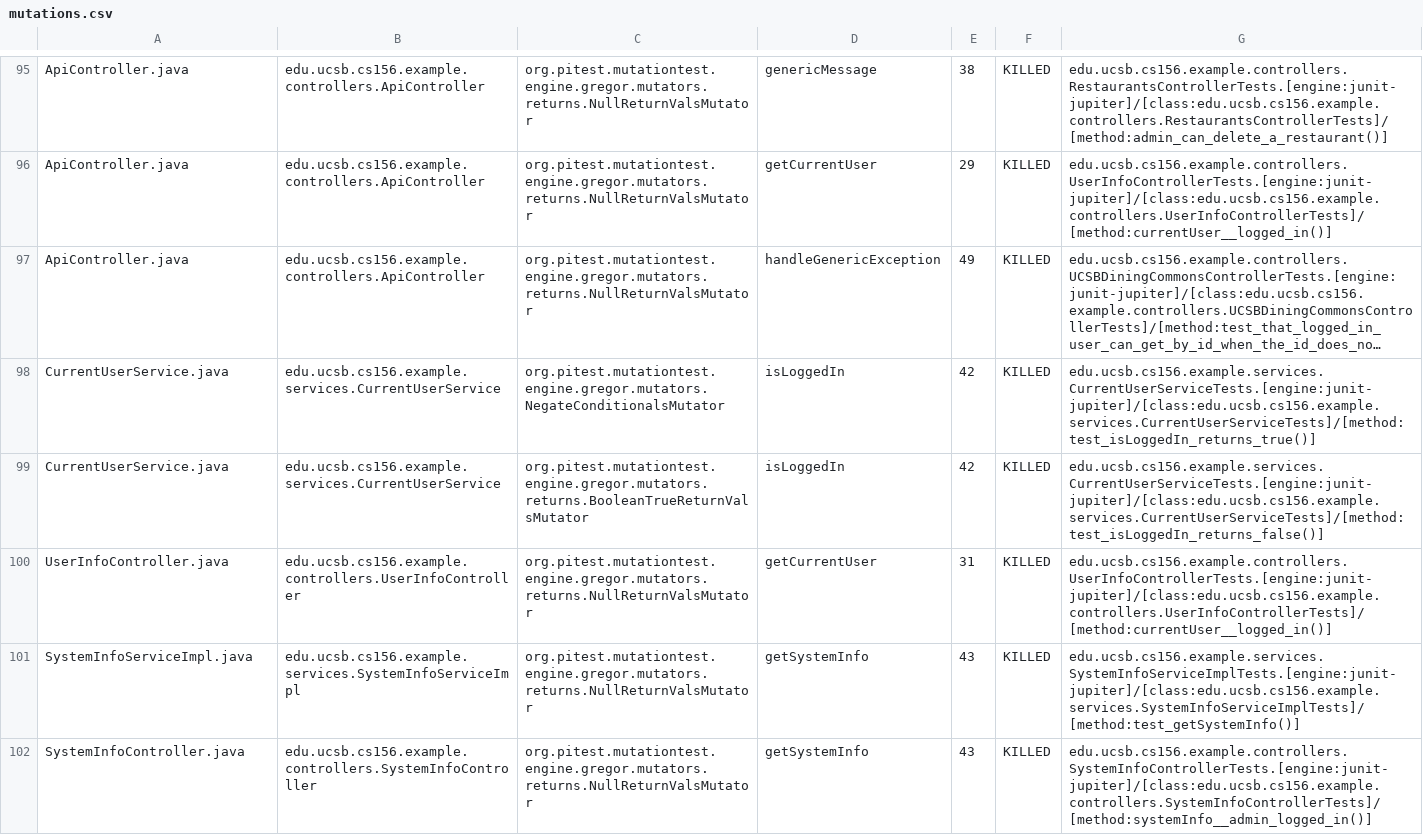
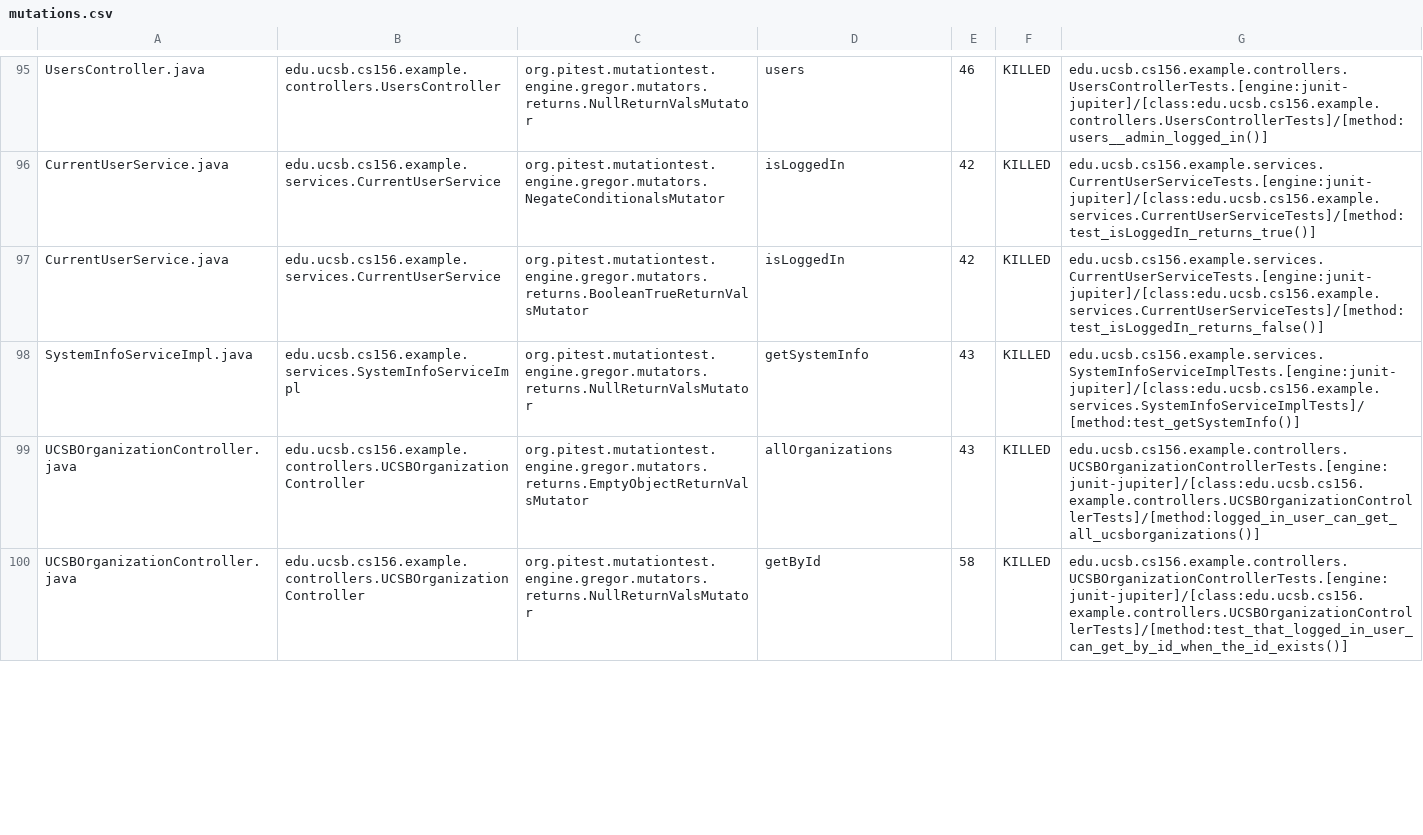
Before and after one commit to ucsb-cs156-f24/team01-f24-04, a CSV file: pitest/mutations.csv, drawn as a sheet; only a part is shown, gaps mark what is left out; long unchanged cells end in …; addresses are those after the commit; the diff covers the shown part only; the diff names each change by its address in the sheet, - before the commit and + after, or states it on an @@ line.

Commit message:
Deploying to gh-pages from @ ucsb-cs156-f24/team01-f24-04@3e0ce6ff10521fb6bcb3e44c7f6d85ef6ca5cd00 🚀

```diff
--- a/pitest/mutations.csv
+++ b/pitest/mutations.csv
-A95: ApiController.java
+A95: UsersController.java
-B95: edu.ucsb.cs156.example.controllers.ApiController
+B95: edu.ucsb.cs156.example.controllers.UsersController
-D95: genericMessage
+D95: users
-E95: 38
+E95: 46
-G95: edu.ucsb.cs156.example.controllers.RestaurantsControllerTests.[engine:junit-jupiter]/[class:edu.ucsb.cs156.example.controllers.RestaurantsControllerTests]/[method:admin_can_delete_a_restaurant()]
+G95: edu.ucsb.cs156.example.controllers.UsersControllerTests.[engine:junit-jupiter]/[class:edu.ucsb.cs156.example.controllers.UsersControllerTests]/[method:users__admin_logged_in()]
@@ row 96 moved to row 2: ApiController.java @@
@@ row 97 moved to row 3: ApiController.java @@
@@ row 100 moved to row 94: UserInfoController.java @@
@@ row 89 moved to row 99: UCSBOrganizationController.java @@
-A100: SystemInfoController.java
+A100: UCSBOrganizationController.java
-B100: edu.ucsb.cs156.example.controllers.SystemInfoController
+B100: edu.ucsb.cs156.example.controllers.UCSBOrganizationController
-D100: getSystemInfo
+D100: getById
-E100: 43
+E100: 58
-G100: edu.ucsb.cs156.example.controllers.SystemInfoControllerTests.[engine:junit-jupiter]/[class:edu.ucsb.cs156.example.controllers.SystemInfoControllerTests]/[method:systemInfo__admin_logged_in()]
+G100: edu.ucsb.cs156.example.controllers.UCSBOrganizationControllerTests.[engine:junit-jupiter]/[class:edu.ucsb.cs156.example.controllers.UCSBOrganizationControllerTests]/[method:test_that_logged_in_user_can_get_by_id_when_the_id_exists()]
```
Also changed, not shown: 8 added rows, 6 removed rows and 67 moved rows elsewhere in this file, 16 other files.
